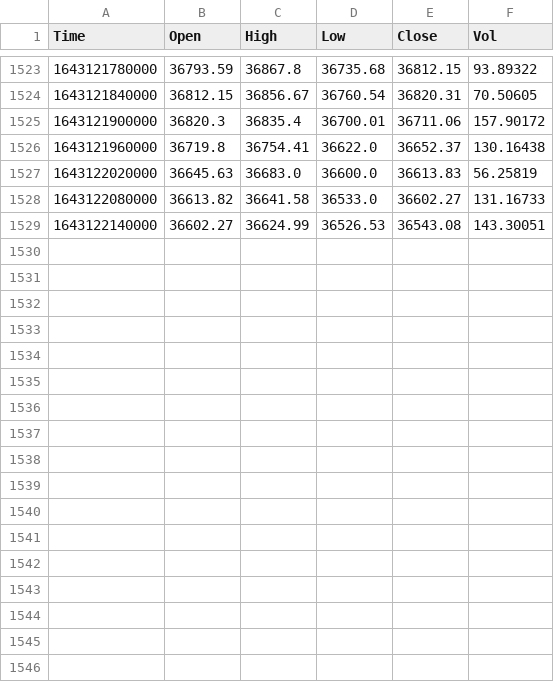
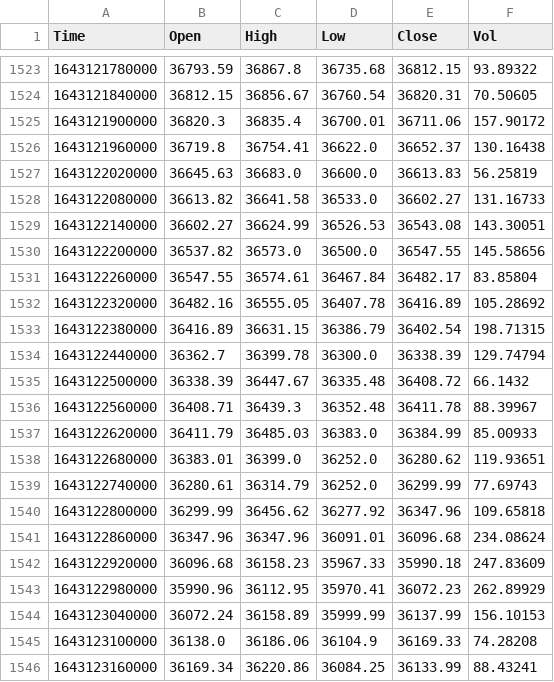
Before and after one commit to pattty847/Trading-Bot, a CSV file: WaveTrend Bot v1.1/OHLCV/binance/BTC-USDT-1m.csv, drawn as a sheet; only a part is shown, gaps mark what is left out.

```diff
--- a/WaveTrend Bot v1.1/OHLCV/binance/BTC-USDT-1m.csv
+++ b/WaveTrend Bot v1.1/OHLCV/binance/BTC-USDT-1m.csv
@@ -1529 +1529,18 @@ Time,Open,High,Low,Close,Vol
 1643122140000,36602.27,36624.99,36526.53,36543.08,143.30051
+1643122200000,36537.82,36573.0,36500.0,36547.55,145.58656
+1643122260000,36547.55,36574.61,36467.84,36482.17,83.85804
+1643122320000,36482.16,36555.05,36407.78,36416.89,105.28692
+1643122380000,36416.89,36631.15,36386.79,36402.54,198.71315
+1643122440000,36362.7,36399.78,36300.0,36338.39,129.74794
+1643122500000,36338.39,36447.67,36335.48,36408.72,66.1432
+1643122560000,36408.71,36439.3,36352.48,36411.78,88.39967
+1643122620000,36411.79,36485.03,36383.0,36384.99,85.00933
+1643122680000,36383.01,36399.0,36252.0,36280.62,119.93651
+1643122740000,36280.61,36314.79,36252.0,36299.99,77.69743
+1643122800000,36299.99,36456.62,36277.92,36347.96,109.65818
+1643122860000,36347.96,36347.96,36091.01,36096.68,234.08624
+1643122920000,36096.68,36158.23,35967.33,35990.18,247.83609
+1643122980000,35990.96,36112.95,35970.41,36072.23,262.89929
+1643123040000,36072.24,36158.89,35999.99,36137.99,156.10153
+1643123100000,36138.0,36186.06,36104.9,36169.33,74.28208
+1643123160000,36169.34,36220.86,36084.25,36133.99,88.43241
```
Also changed, not shown: 6 other files.
